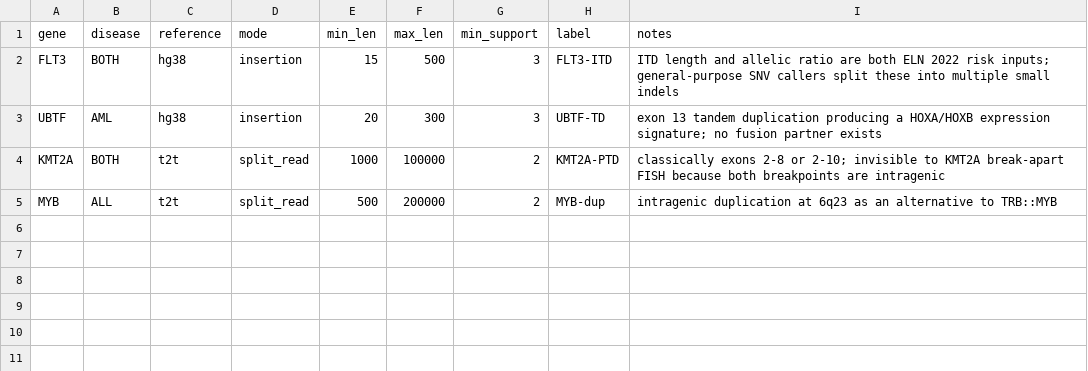
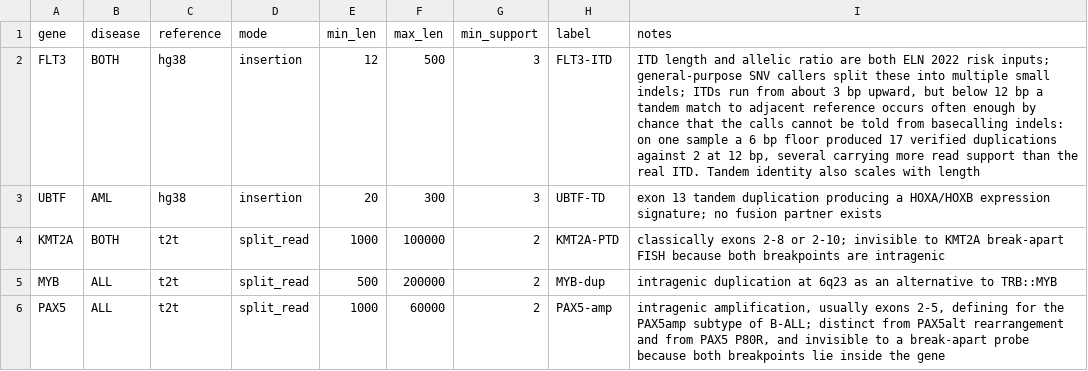
Before and after one commit to patkarlab/leukemia_awgs, a TSV file: assets/focal_duplication_targets.tsv, drawn as a sheet.

Commit message:
Add PAX5-amp; set the FLT3 floor to 12 bp with length-scaled identity
PAX5 intragenic amplification added: ALL-only, split-read, 1-60 kb. Both
breakpoints lie inside the gene, so a break-apart probe cannot see it.

FLT3 minimum length goes from 15 bp to 12. ITDs are real from about 3 bp
upward, but below 12 a tandem match to adjacent reference happens often enough
by chance that the calls cannot be separated from basecalling indels: at a 6 bp
floor one sample gave 17 verified duplications against 3 at 12, and two of the
extras carried more read support than the real ITD.

Required tandem identity now scales with length — exact below 12 bp, 0.95
below 30, the configured floor above — and a duplication under 30 bp outside
its hotspot cannot reach high confidence.

```diff
--- a/assets/focal_duplication_targets.tsv
+++ b/assets/focal_duplication_targets.tsv
@@ -1,3 +1,3 @@
 gene	disease	reference	mode	min_len	max_len	min_support	label	notes
-FLT3	BOTH	hg38	insertion	15	500	3	FLT3-ITD	ITD length and allelic ratio are both ELN 2022 risk inputs; general-purpose SNV callers split these into multiple small indels
+FLT3	BOTH	hg38	insertion	12	500	3	FLT3-ITD	ITD length and allelic ratio are both ELN 2022 risk inputs; general-purpose SNV callers split these into multiple small indels; ITDs run from about 3 bp upward, but below 12 bp a tandem match to adjacent reference occurs often enough by chance that the calls cannot be told from basecalling indels: on one sample a 6 bp floor produced 17 verified duplications against 2 at 12 bp, several carrying more read support than the real ITD. Tandem identity also scales with length
 UBTF	AML	hg38	insertion	20	300	3	UBTF-TD	exon 13 tandem duplication producing a HOXA/HOXB expression signature; no fusion partner exists
@@ -5 +5,2 @@ KMT2A	BOTH	t2t	split_read	1000	100000	2	KMT2A-PTD	classically exons 2-8 or 2-10;
 MYB	ALL	t2t	split_read	500	200000	2	MYB-dup	intragenic duplication at 6q23 as an alternative to TRB::MYB
+PAX5	ALL	t2t	split_read	1000	60000	2	PAX5-amp	intragenic amplification, usually exons 2-5, defining for the PAX5amp subtype of B-ALL; distinct from PAX5alt rearrangement and from PAX5 P80R, and invisible to a break-apart probe because both breakpoints lie inside the gene
```
Also changed, not shown: 6 other files.
